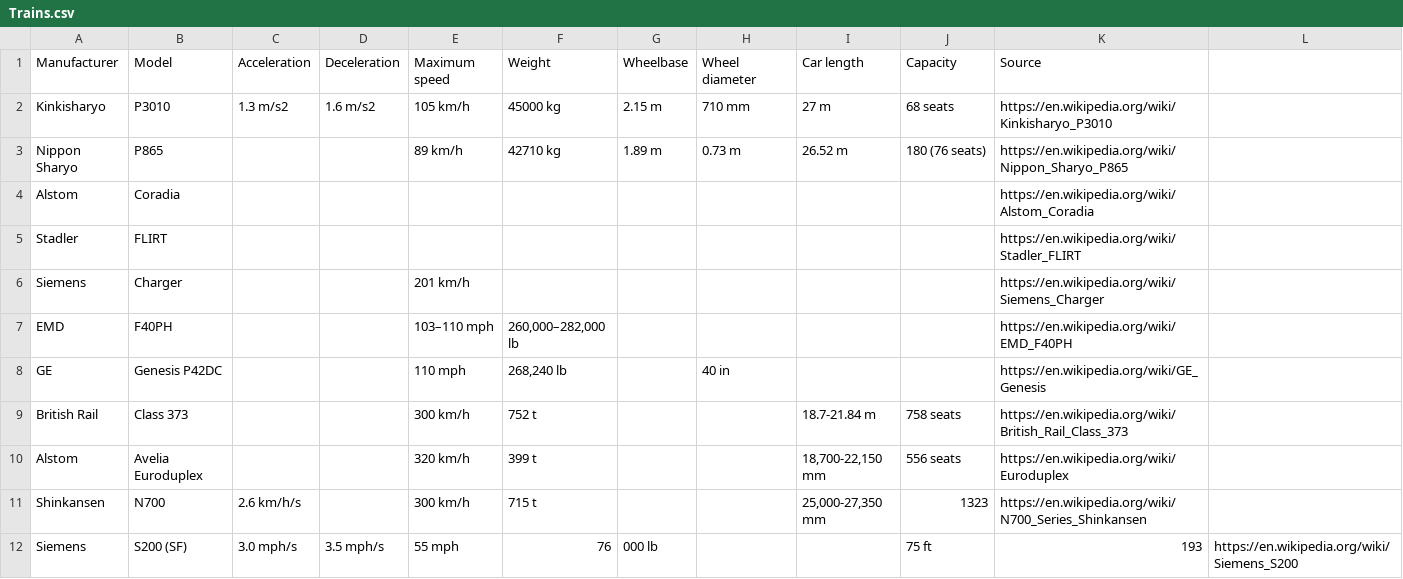
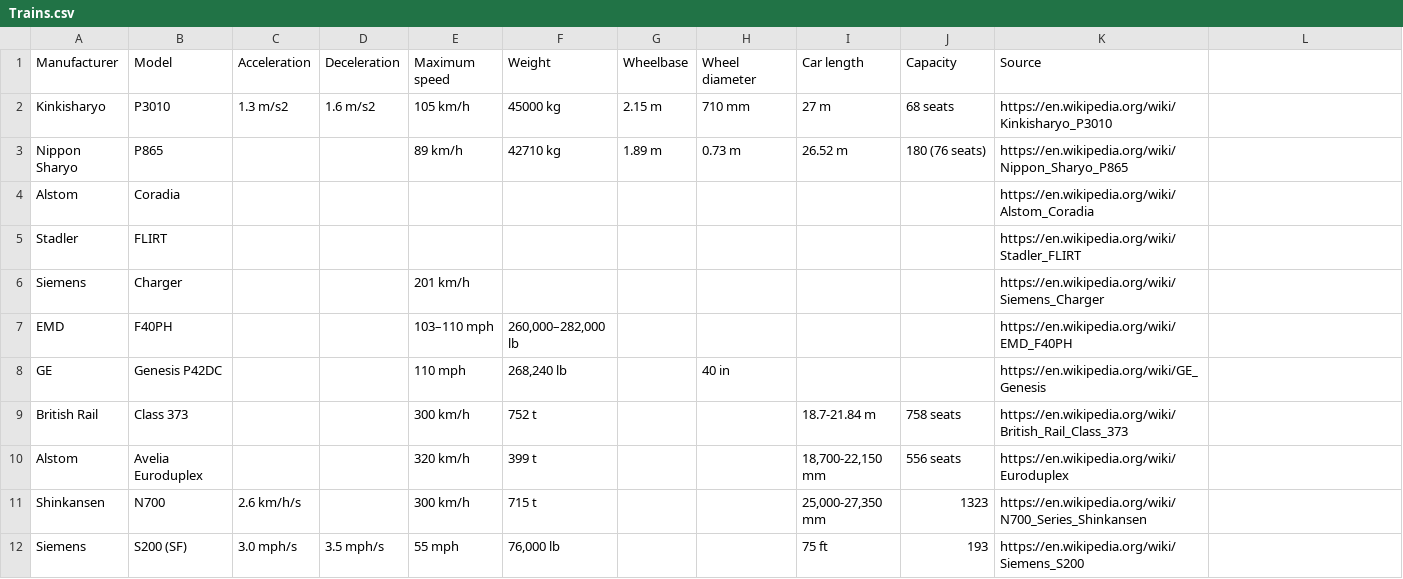
Before and after one commit to davidbailey/Notes, a CSV file: Trains.csv, drawn as a sheet.

Commit message:
Update Trains.csv

```diff
--- a/Trains.csv
+++ b/Trains.csv
@@ -11,2 +11,2 @@ Alstom,Avelia Euroduplex,,,320 km/h,399 t,,,"18,700-22,150 mm",556 seats,https:/
 Shinkansen,N700,2.6 km/h/s,,300 km/h,715 t,,,"25,000-27,350 mm",1323,https://en.wikipedia.org/wiki/N700_Series_Shinkansen
-Siemens,S200 (SF),3.0 mph/s,3.5 mph/s,55 mph,76,000 lb,,,75 ft,193,https://en.wikipedia.org/wiki/Siemens_S200
+Siemens,S200 (SF),3.0 mph/s,3.5 mph/s,55 mph,"76,000 lb",,,75 ft,193,https://en.wikipedia.org/wiki/Siemens_S200
```
